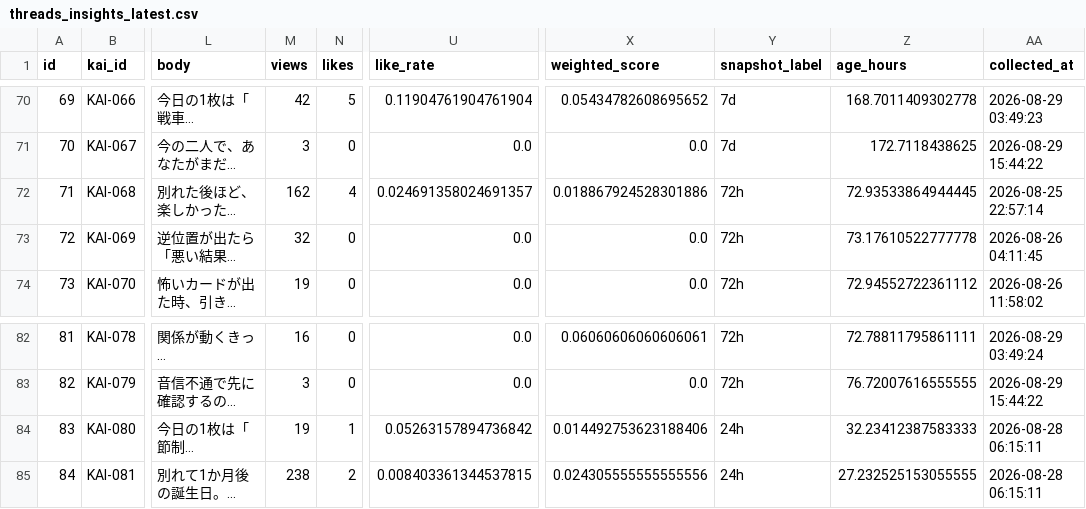
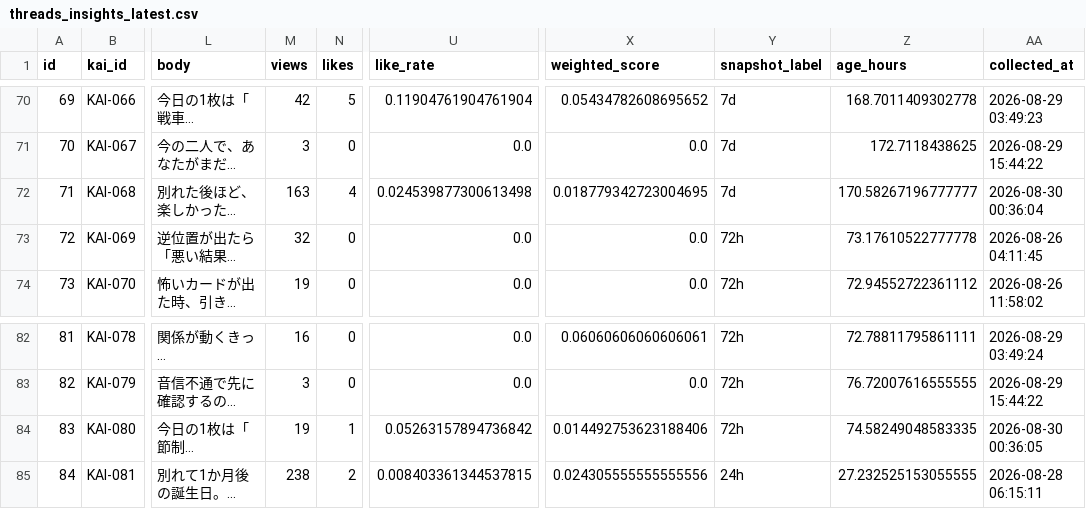
Before and after one commit to c2081540-commits/kai-threads-automation, a CSV file: data/insights/threads_insights_latest.csv, drawn as a sheet; only a part is shown, gaps mark what is left out; long unchanged cells end in …; the diff names each change by its address in the sheet, - before the commit and + after, or states it on an @@ line.

```diff
--- a/data/insights/threads_insights_latest.csv
+++ b/data/insights/threads_insights_latest.csv
-M72 (views): 162
+M72 (views): 163
-U72 (like_rate): 0.024691358024691357
+U72 (like_rate): 0.024539877300613498
-X72 (weighted_score): 0.018867924528301886
+X72 (weighted_score): 0.018779342723004695
-Y72 (snapshot_label): 72h
+Y72 (snapshot_label): 7d
-Z72 (age_hours): 72.93533864944445
+Z72 (age_hours): 170.58267196777777
-AA72 (collected_at): 2026-08-25 22:57:14
+AA72 (collected_at): 2026-08-30 00:36:04
-Y84 (snapshot_label): 24h
+Y84 (snapshot_label): 72h
-Z84 (age_hours): 32.23412387583333
+Z84 (age_hours): 74.58249048583335
-AA84 (collected_at): 2026-08-28 06:15:11
+AA84 (collected_at): 2026-08-30 00:36:05
```
Also changed, not shown: data/insights/threads_insights_history.csv, 1 other file.
